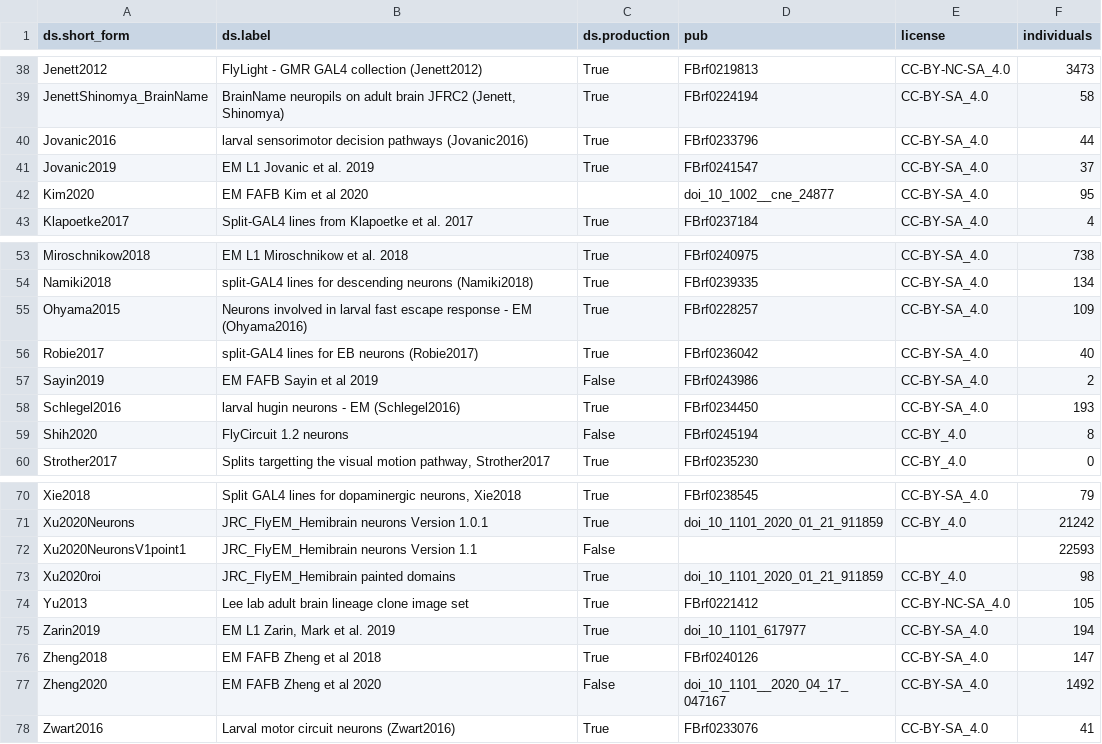
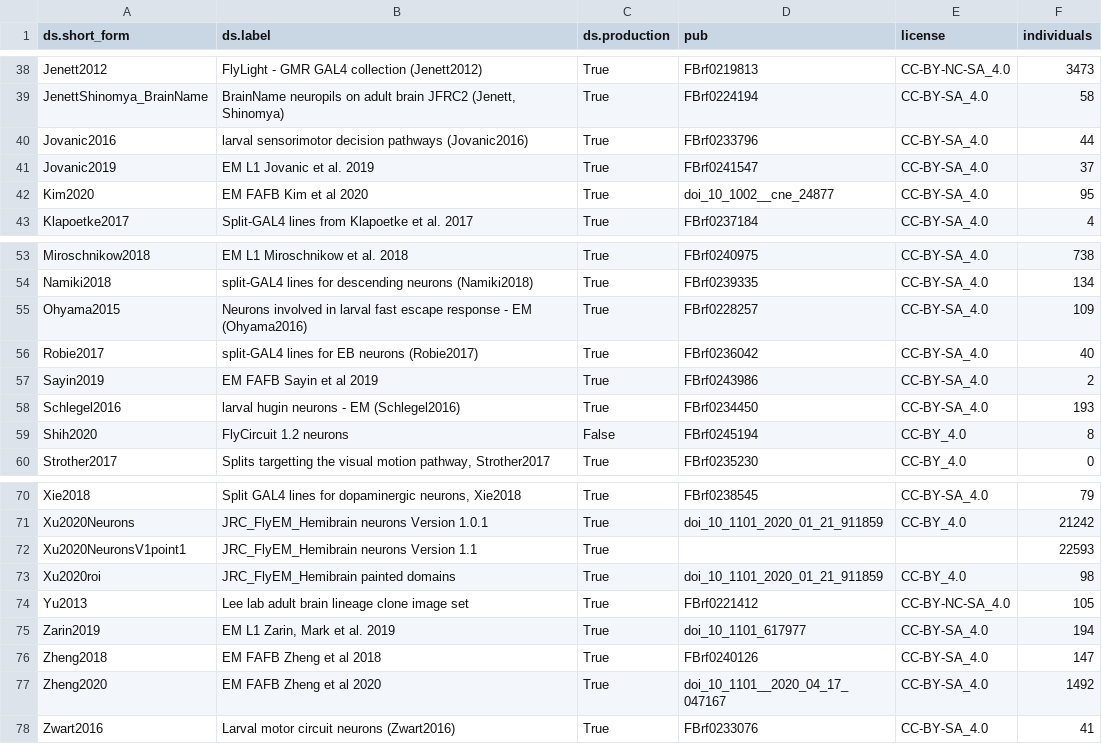
Before and after one commit to VirtualFlyBrain/VFB_reporting_results, a TSV file: kb_report.tsv, drawn as a sheet; only a part is shown, gaps mark what is left out.

```diff
--- a/kb_report.tsv
+++ b/kb_report.tsv
@@ -41,3 +41,3 @@ Jovanic2016	larval sensorimotor decision pathways (Jovanic2016)	True	FBrf0233796
 Jovanic2019	EM L1 Jovanic et al. 2019	True	FBrf0241547	CC-BY-SA_4.0	37
-Kim2020	EM FAFB Kim et al 2020		doi_10_1002__cne_24877	CC-BY-SA_4.0	95
+Kim2020	EM FAFB Kim et al 2020	True	doi_10_1002__cne_24877	CC-BY-SA_4.0	95
 Klapoetke2017	Split-GAL4 lines from Klapoetke et al. 2017	True	FBrf0237184	CC-BY-SA_4.0	4
@@ -56,3 +56,3 @@ Ohyama2015	Neurons involved in larval fast escape response - EM (Ohyama2016)	Tru
 Robie2017	split-GAL4 lines for  EB neurons (Robie2017)	True	FBrf0236042	CC-BY-SA_4.0	40
-Sayin2019	EM FAFB Sayin et al 2019	False	FBrf0243986	CC-BY-SA_4.0	2
+Sayin2019	EM FAFB Sayin et al 2019	True	FBrf0243986	CC-BY-SA_4.0	2
 Schlegel2016	larval hugin neurons - EM (Schlegel2016)	True	FBrf0234450	CC-BY-SA_4.0	193
@@ -71,3 +71,3 @@ Xie2018	Split GAL4 lines for dopaminergic neurons, Xie2018	True	FBrf0238545	CC-B
 Xu2020Neurons	JRC_FlyEM_Hemibrain neurons Version 1.0.1	True	doi_10_1101_2020_01_21_911859	CC-BY_4.0	21242
-Xu2020NeuronsV1point1	JRC_FlyEM_Hemibrain neurons Version 1.1	False			22593
+Xu2020NeuronsV1point1	JRC_FlyEM_Hemibrain neurons Version 1.1	True			22593
 Xu2020roi	JRC_FlyEM_Hemibrain painted domains	True	doi_10_1101_2020_01_21_911859	CC-BY_4.0	98
@@ -76,3 +76,3 @@ Zarin2019	EM L1 Zarin, Mark et al. 2019	True	doi_10_1101_617977	CC-BY-SA_4.0	194
 Zheng2018	EM FAFB Zheng et al 2018	True	FBrf0240126	CC-BY-SA_4.0	147
-Zheng2020	EM FAFB Zheng et al 2020	False	doi_10_1101__2020_04_17_047167	CC-BY-SA_4.0	1492
+Zheng2020	EM FAFB Zheng et al 2020	True	doi_10_1101__2020_04_17_047167	CC-BY-SA_4.0	1492
 Zwart2016	Larval motor circuit neurons (Zwart2016)	True	FBrf0233076	CC-BY-SA_4.0	41
```
Also changed, not shown: 1 other file.
